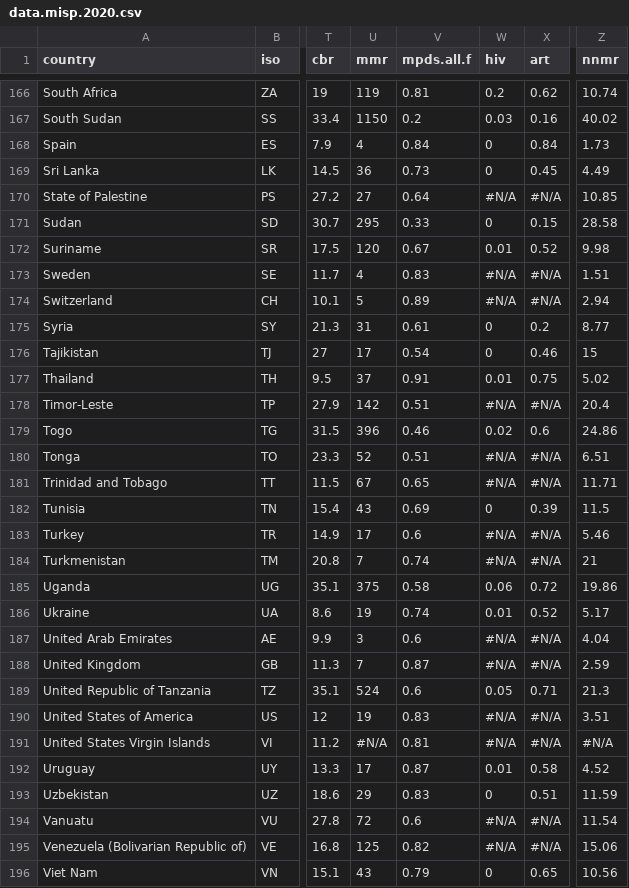
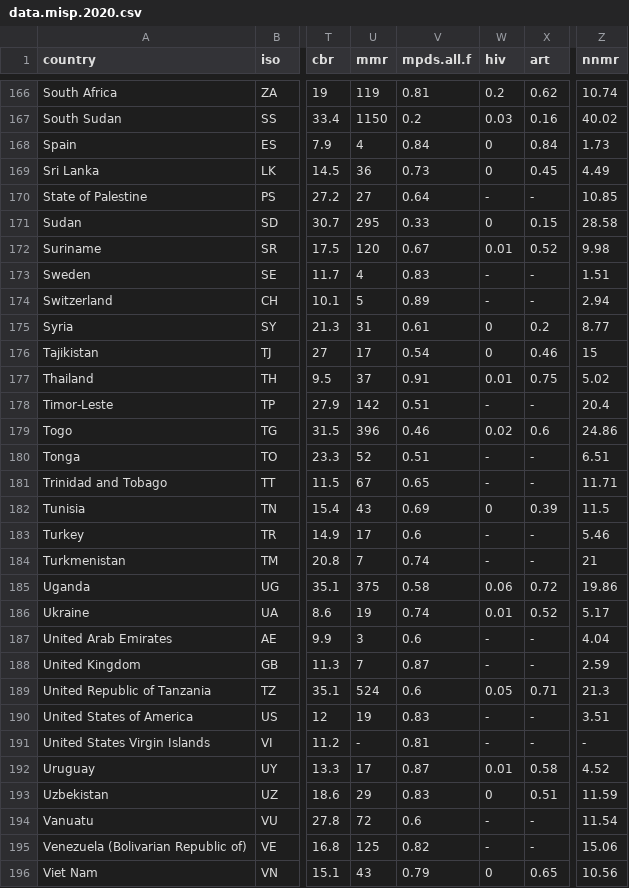
Before and after one commit to kathrinwy/misp-app2.0, a CSV file: data.misp.2020.csv, drawn as a sheet; only a part is shown, gaps mark what is left out; the diff covers the shown part only; the diff names each change by its address in the sheet, - before the commit and + after, or states it on an @@ line.

```diff
--- a/data.misp.2020.csv
+++ b/data.misp.2020.csv
-W170 (hiv): #N/A
+W170 (hiv): -
-X170 (art): #N/A
+X170 (art): -
-W173:W174 (hiv): #N/A
+W173:W174 (hiv): -
-X173:X174 (art): #N/A
+X173:X174 (art): -
-W178 (hiv): #N/A
+W178 (hiv): -
-X178 (art): #N/A
+X178 (art): -
-W180:W181 (hiv): #N/A
+W180:W181 (hiv): -
-X180:X181 (art): #N/A
+X180:X181 (art): -
-W183:W184 (hiv): #N/A
+W183:W184 (hiv): -
-X183:X184 (art): #N/A
+X183:X184 (art): -
-W187:W188 (hiv): #N/A
+W187:W188 (hiv): -
-X187:X188 (art): #N/A
+X187:X188 (art): -
-W190:W191 (hiv): #N/A
+W190:W191 (hiv): -
-X190:X191 (art): #N/A
+X190:X191 (art): -
-U191 (mmr): #N/A
+U191 (mmr): -
-Z191 (nnmr): #N/A
+Z191 (nnmr): -
-W194:W195 (hiv): #N/A
+W194:W195 (hiv): -
-X194:X195 (art): #N/A
+X194:X195 (art): -
```
Also changed, not shown: 138 edited cells elsewhere in this file, 2 other files.
